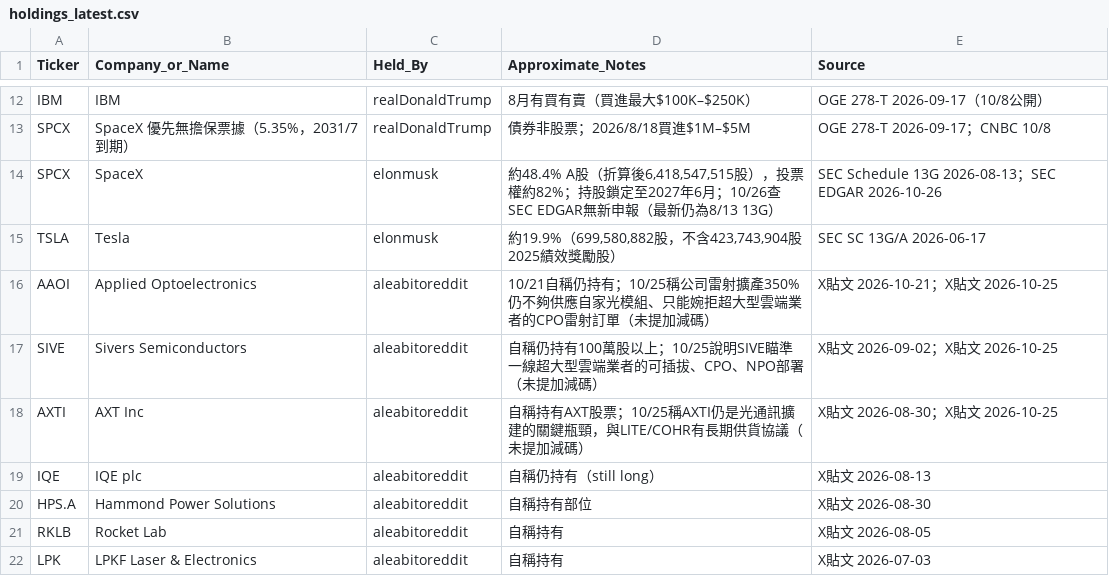
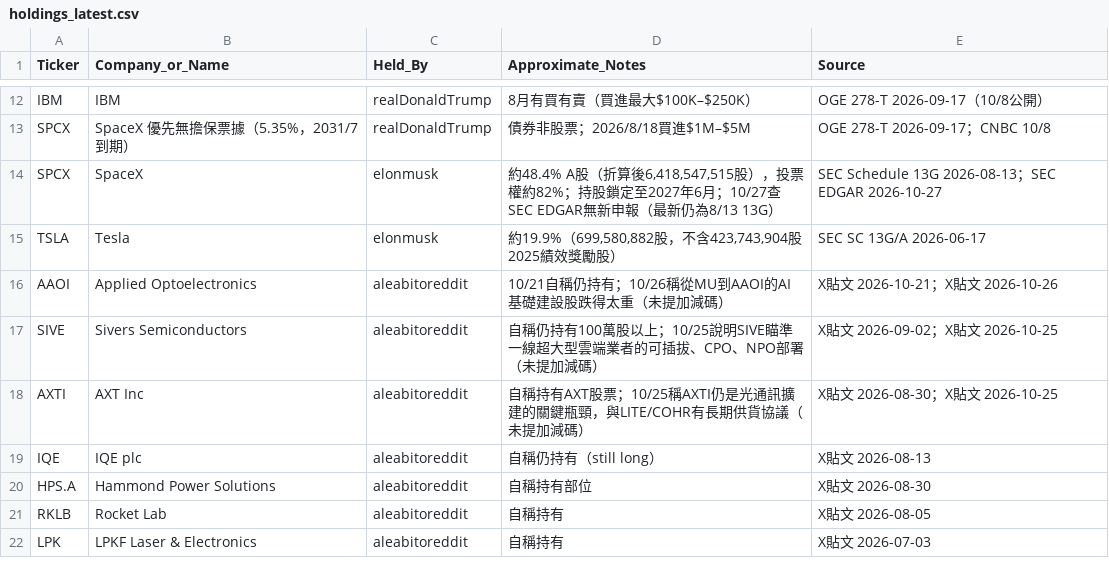
Before and after one commit to aqtjames9/tw-stock-news, a CSV file: data/holdings_latest.csv, drawn as a sheet; only a part is shown, gaps mark what is left out.

```diff
--- a/data/holdings_latest.csv
+++ b/data/holdings_latest.csv
@@ -13,5 +13,5 @@ IBM,IBM,realDonaldTrump,8月有買有賣（買進最大$100K–$250K）,OGE 278-
 SPCX,SpaceX 優先無擔保票據（5.35%，2031/7到期）,realDonaldTrump,債券非股票；2026/8/18買進$1M–$5M,OGE 278-T 2026-09-17；CNBC 10/8
-SPCX,SpaceX,elonmusk,"約48.4% A股（折算後6,418,547,515股），投票權約82%；持股鎖定至2027年6月；10/26查SEC EDGAR無新申報（最新仍為8/13 13G）",SEC Schedule 13G 2026-08-13；SEC EDGAR 2026-10-26
+SPCX,SpaceX,elonmusk,"約48.4% A股（折算後6,418,547,515股），投票權約82%；持股鎖定至2027年6月；10/27查SEC EDGAR無新申報（最新仍為8/13 13G）",SEC Schedule 13G 2026-08-13；SEC EDGAR 2026-10-27
 TSLA,Tesla,elonmusk,"約19.9%（699,580,882股，不含423,743,904股2025績效獎勵股）",SEC SC 13G/A 2026-06-17
-AAOI,Applied Optoelectronics,aleabitoreddit,10/21自稱仍持有；10/25稱公司雷射擴產350%仍不夠供應自家光模組、只能婉拒超大型雲端業者的CPO雷射訂單（未提加減碼）,X貼文 2026-10-21；X貼文 2026-10-25
+AAOI,Applied Optoelectronics,aleabitoreddit,10/21自稱仍持有；10/26稱從MU到AAOI的AI基礎建設股跌得太重（未提加減碼）,X貼文 2026-10-21；X貼文 2026-10-26
 SIVE,Sivers Semiconductors,aleabitoreddit,自稱仍持有100萬股以上；10/25說明SIVE瞄準一線超大型雲端業者的可插拔、CPO、NPO部署（未提加減碼）,X貼文 2026-09-02；X貼文 2026-10-25
```
Also changed, not shown: 2 other files.
